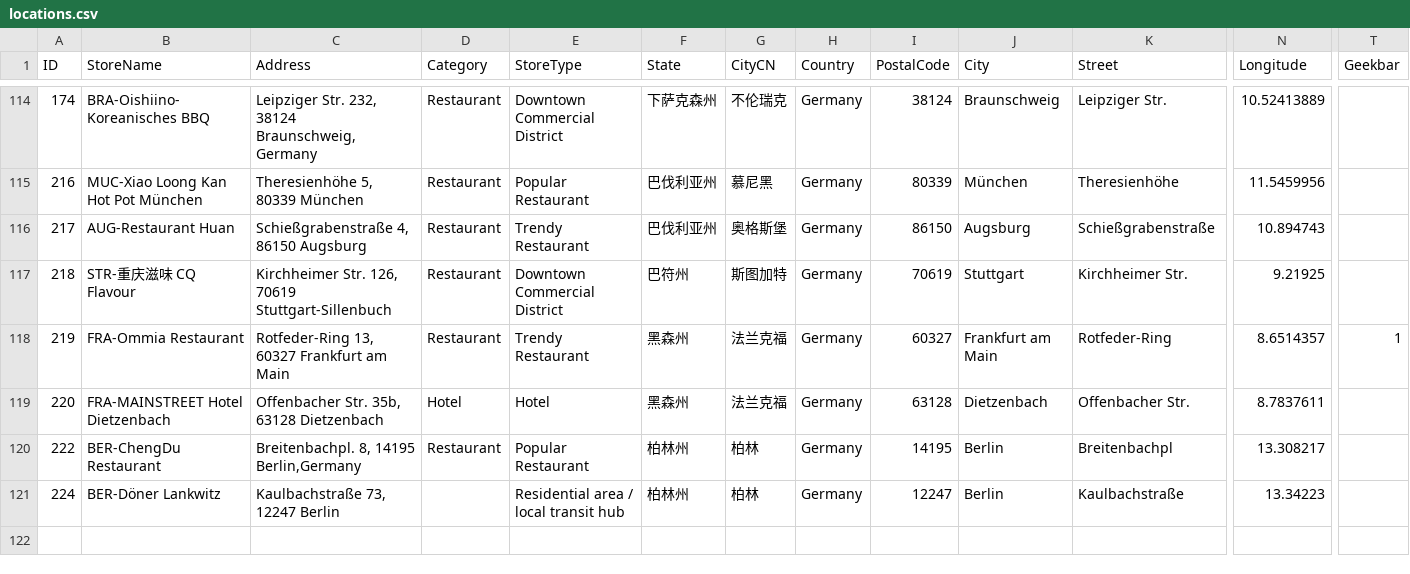
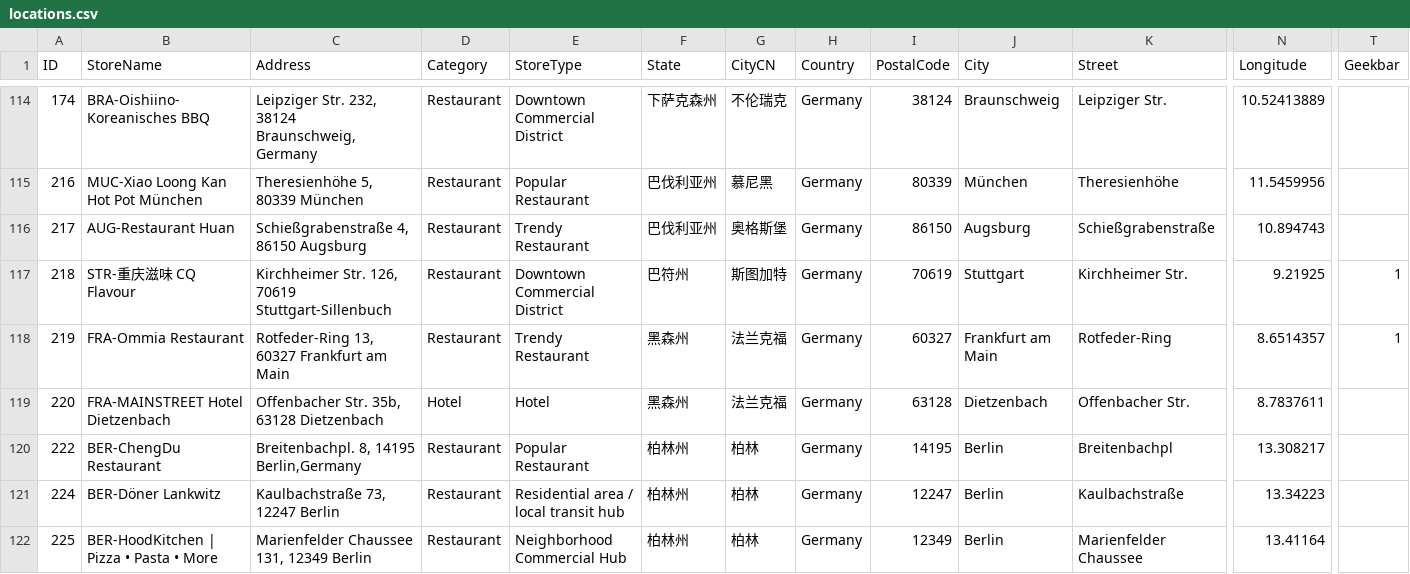
Before and after one commit to bds109/vplink-network-map, a CSV file: preview/data/locations.csv, drawn as a sheet; only a part is shown, gaps mark what is left out; rows hold the shown columns only; the diff names each change by its address in the sheet, - before the commit and + after, or states it on an @@ line.

Commit message:
Update Preview map data from 20261026 workbook

```diff
--- a/preview/data/locations.csv
+++ b/preview/data/locations.csv
-T117 (Geekbar): (empty)
+T117 (Geekbar): 1
-D121 (Category): (empty)
+D121 (Category): Restaurant
+row 122: 225 | BER-HoodKitchen | Pizza • Pasta • More | Marienfelder Chaussee 131, 12349 Berlin | Restaurant | Neighborhood Commercial Hub | 柏林州 | 柏林 | Germany | 12349 | Berlin | Marienfelder Chaussee | 13.41164
```
Also changed, not shown: 1 other file.
